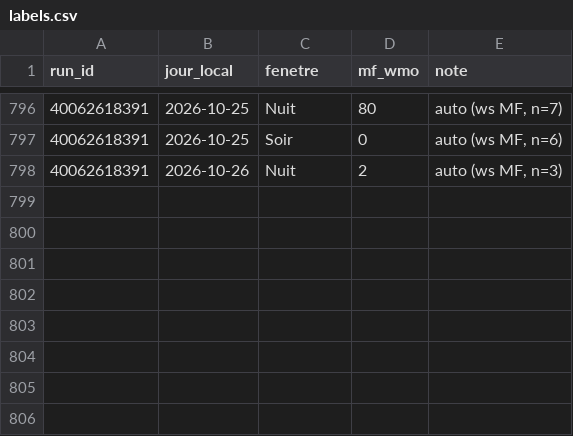
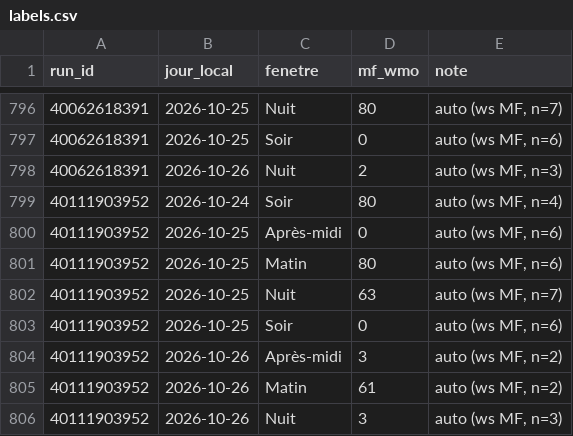
Before and after one commit to atantet/meteo, a CSV file: data/calibration/labels.csv, drawn as a sheet; only a part is shown, gaps mark what is left out.

```diff
--- a/data/calibration/labels.csv
+++ b/data/calibration/labels.csv
@@ -798 +798,9 @@ run_id,jour_local,fenetre,mf_wmo,note
 40062618391,2026-10-26,Nuit,2,"auto (ws MF, n=3)"
+40111903952,2026-10-24,Soir,80,"auto (ws MF, n=4)"
+40111903952,2026-10-25,Après-midi,0,"auto (ws MF, n=6)"
+40111903952,2026-10-25,Matin,80,"auto (ws MF, n=6)"
+40111903952,2026-10-25,Nuit,63,"auto (ws MF, n=7)"
+40111903952,2026-10-25,Soir,0,"auto (ws MF, n=6)"
+40111903952,2026-10-26,Après-midi,3,"auto (ws MF, n=2)"
+40111903952,2026-10-26,Matin,61,"auto (ws MF, n=2)"
+40111903952,2026-10-26,Nuit,3,"auto (ws MF, n=3)"
```
Also changed, not shown: data/calibration/dataset.csv.
